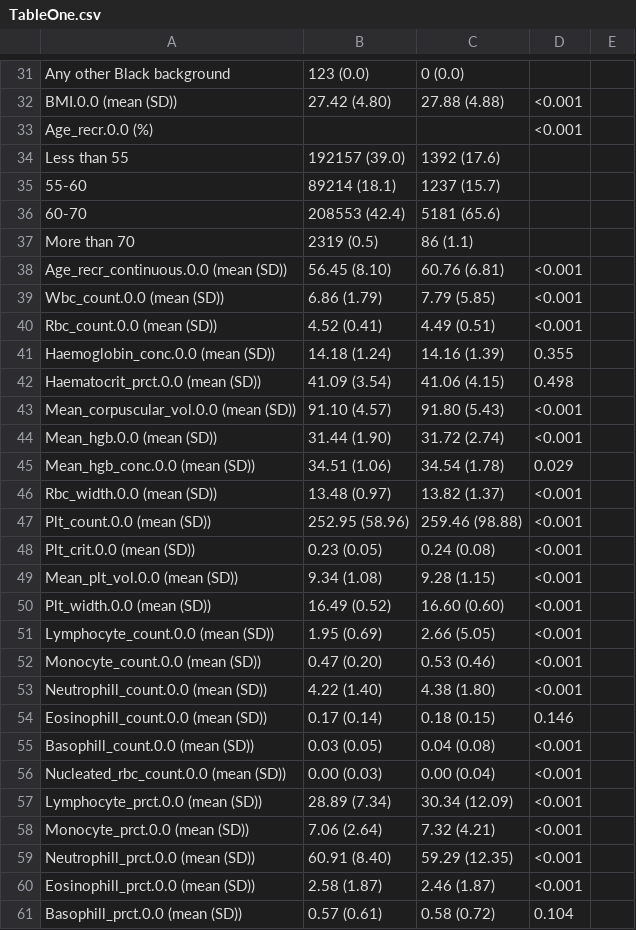
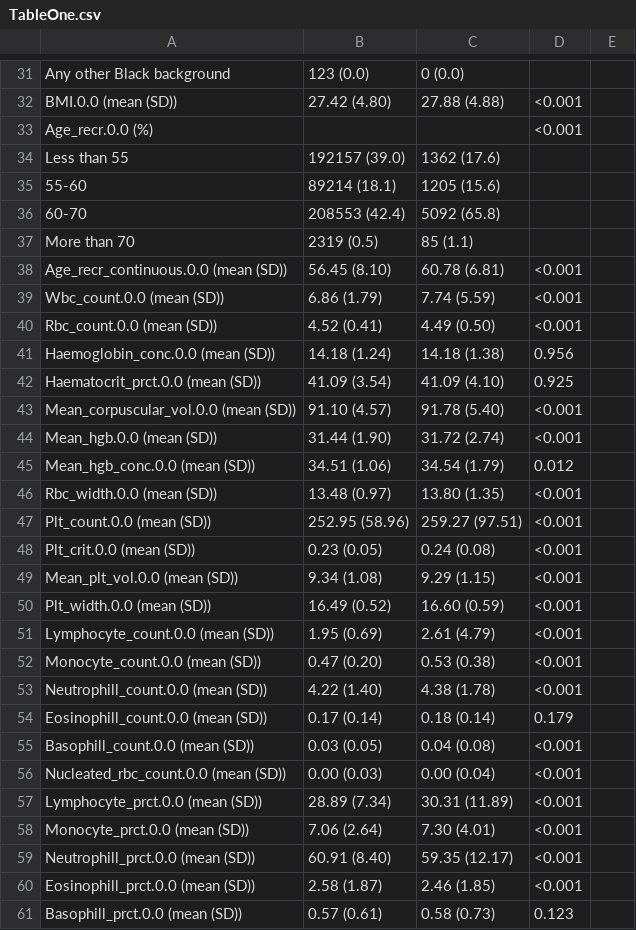
Before and after one commit to HuikeCheng/TDS_group2, a CSV file: output/TableOne.csv, drawn as a sheet; only a part is shown, gaps mark what is left out; the diff covers the shown part only.

Commit message:
update Rscripts and output

```diff
--- a/output/TableOne.csv
+++ b/output/TableOne.csv
@@ -33,29 +33,29 @@
 "Age_recr.0.0 (%)","","","<0.001",""
-"   Less than 55","192157 (39.0)","1392 (17.6)","",""
-"   55-60","89214 (18.1)","1237 (15.7)","",""
-"   60-70","208553 (42.4)","5181 (65.6)","",""
-"   More than 70","2319 (0.5)","86 (1.1)","",""
-"Age_recr_continuous.0.0 (mean (SD))","56.45 (8.10)","60.76 (6.81)","<0.001",""
-"Wbc_count.0.0 (mean (SD))","6.86 (1.79)","7.79 (5.85)","<0.001",""
-"Rbc_count.0.0 (mean (SD))","4.52 (0.41)","4.49 (0.51)","<0.001",""
-"Haemoglobin_conc.0.0 (mean (SD))","14.18 (1.24)","14.16 (1.39)","0.355",""
-"Haematocrit_prct.0.0 (mean (SD))","41.09 (3.54)","41.06 (4.15)","0.498",""
-"Mean_corpuscular_vol.0.0 (mean (SD))","91.10 (4.57)","91.80 (5.43)","<0.001",""
+"   Less than 55","192157 (39.0)","1362 (17.6)","",""
+"   55-60","89214 (18.1)","1205 (15.6)","",""
+"   60-70","208553 (42.4)","5092 (65.8)","",""
+"   More than 70","2319 (0.5)","85 (1.1)","",""
+"Age_recr_continuous.0.0 (mean (SD))","56.45 (8.10)","60.78 (6.81)","<0.001",""
+"Wbc_count.0.0 (mean (SD))","6.86 (1.79)","7.74 (5.59)","<0.001",""
+"Rbc_count.0.0 (mean (SD))","4.52 (0.41)","4.49 (0.50)","<0.001",""
+"Haemoglobin_conc.0.0 (mean (SD))","14.18 (1.24)","14.18 (1.38)","0.956",""
+"Haematocrit_prct.0.0 (mean (SD))","41.09 (3.54)","41.09 (4.10)","0.925",""
+"Mean_corpuscular_vol.0.0 (mean (SD))","91.10 (4.57)","91.78 (5.40)","<0.001",""
 "Mean_hgb.0.0 (mean (SD))","31.44 (1.90)","31.72 (2.74)","<0.001",""
-"Mean_hgb_conc.0.0 (mean (SD))","34.51 (1.06)","34.54 (1.78)","0.029",""
-"Rbc_width.0.0 (mean (SD))","13.48 (0.97)","13.82 (1.37)","<0.001",""
-"Plt_count.0.0 (mean (SD))","252.95 (58.96)","259.46 (98.88)","<0.001",""
+"Mean_hgb_conc.0.0 (mean (SD))","34.51 (1.06)","34.54 (1.79)","0.012",""
+"Rbc_width.0.0 (mean (SD))","13.48 (0.97)","13.80 (1.35)","<0.001",""
+"Plt_count.0.0 (mean (SD))","252.95 (58.96)","259.27 (97.51)","<0.001",""
 "Plt_crit.0.0 (mean (SD))","0.23 (0.05)","0.24 (0.08)","<0.001",""
-"Mean_plt_vol.0.0 (mean (SD))","9.34 (1.08)","9.28 (1.15)","<0.001",""
-"Plt_width.0.0 (mean (SD))","16.49 (0.52)","16.60 (0.60)","<0.001",""
-"Lymphocyte_count.0.0 (mean (SD))","1.95 (0.69)","2.66 (5.05)","<0.001",""
-"Monocyte_count.0.0 (mean (SD))","0.47 (0.20)","0.53 (0.46)","<0.001",""
-"Neutrophill_count.0.0 (mean (SD))","4.22 (1.40)","4.38 (1.80)","<0.001",""
-"Eosinophill_count.0.0 (mean (SD))","0.17 (0.14)","0.18 (0.15)","0.146",""
+"Mean_plt_vol.0.0 (mean (SD))","9.34 (1.08)","9.29 (1.15)","<0.001",""
+"Plt_width.0.0 (mean (SD))","16.49 (0.52)","16.60 (0.59)","<0.001",""
+"Lymphocyte_count.0.0 (mean (SD))","1.95 (0.69)","2.61 (4.79)","<0.001",""
+"Monocyte_count.0.0 (mean (SD))","0.47 (0.20)","0.53 (0.38)","<0.001",""
+"Neutrophill_count.0.0 (mean (SD))","4.22 (1.40)","4.38 (1.78)","<0.001",""
+"Eosinophill_count.0.0 (mean (SD))","0.17 (0.14)","0.18 (0.14)","0.179",""
 "Basophill_count.0.0 (mean (SD))","0.03 (0.05)","0.04 (0.08)","<0.001",""
 "Nucleated_rbc_count.0.0 (mean (SD))","0.00 (0.03)","0.00 (0.04)","<0.001",""
-"Lymphocyte_prct.0.0 (mean (SD))","28.89 (7.34)","30.34 (12.09)","<0.001",""
-"Monocyte_prct.0.0 (mean (SD))","7.06 (2.64)","7.32 (4.21)","<0.001",""
-"Neutrophill_prct.0.0 (mean (SD))","60.91 (8.40)","59.29 (12.35)","<0.001",""
-"Eosinophill_prct.0.0 (mean (SD))","2.58 (1.87)","2.46 (1.87)","<0.001",""
-"Basophill_prct.0.0 (mean (SD))","0.57 (0.61)","0.58 (0.72)","0.104",""
+"Lymphocyte_prct.0.0 (mean (SD))","28.89 (7.34)","30.31 (11.89)","<0.001",""
+"Monocyte_prct.0.0 (mean (SD))","7.06 (2.64)","7.30 (4.01)","<0.001",""
+"Neutrophill_prct.0.0 (mean (SD))","60.91 (8.40)","59.35 (12.17)","<0.001",""
+"Eosinophill_prct.0.0 (mean (SD))","2.58 (1.87)","2.46 (1.85)","<0.001",""
+"Basophill_prct.0.0 (mean (SD))","0.57 (0.61)","0.58 (0.73)","0.123",""
```
Also changed, not shown: 1 added row, 1 removed row and 17 edited cells elsewhere in this file, output/Missingness.csv, 3 other files.
